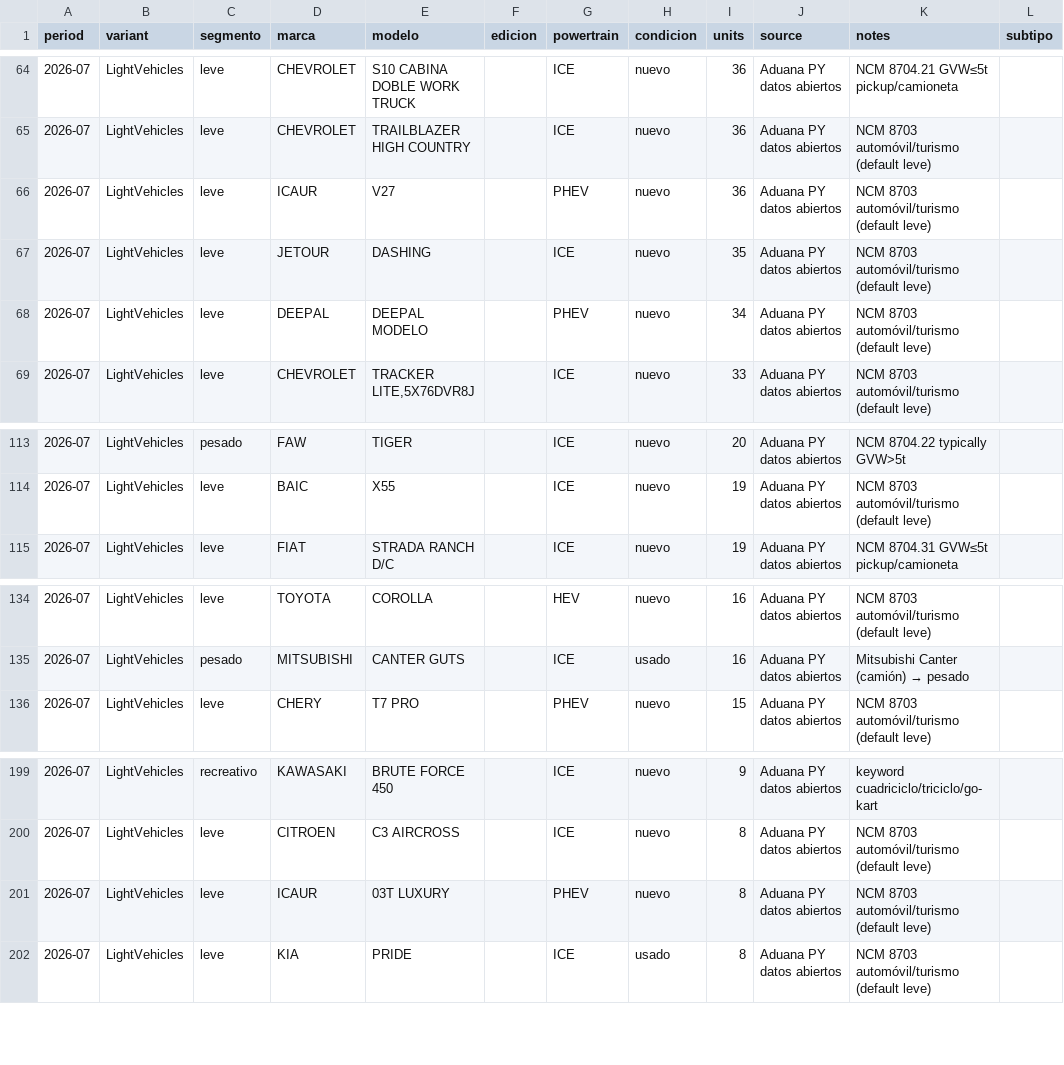
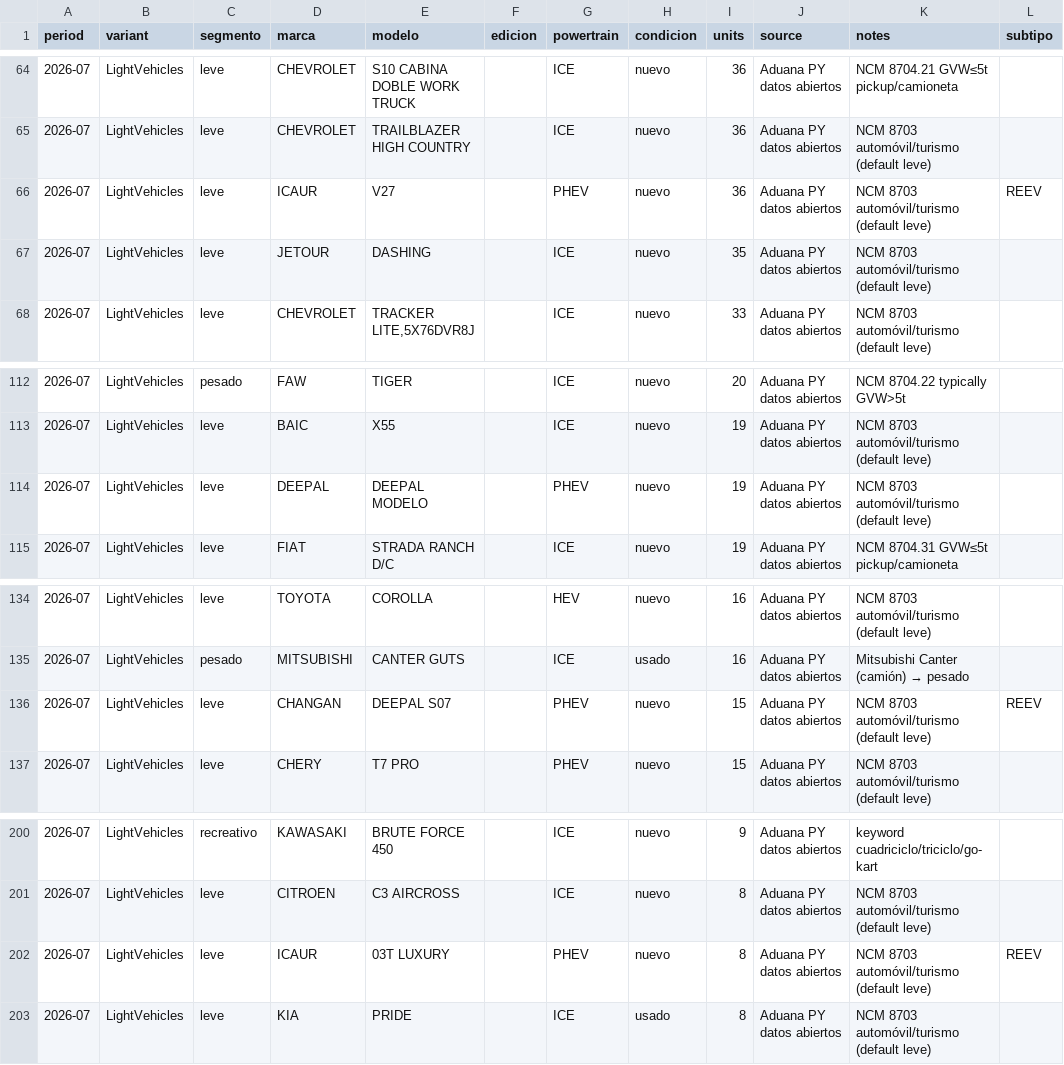
Before and after one commit to ParaguaianMax/paraguay-ev-market, a CSV file: data/models/2026-07.csv, drawn as a sheet; only a part is shown, gaps mark what is left out.

Commit message:
data: Deepal 'DEEPAL MODELO' lines whose text says S07 -> CHANGAN DEEPAL S07 (44u, 2026-01..08, PHEV unchanged); subtipo REEV where text says REEV: Deepal S07 2025-06, 2026-04/07/08/09, S05 2026-08/09, ICAUR V27 2026-05/07/09, 03T LUXURY 2026-07/09; Max 2026-11-02; audit

```diff
--- a/data/models/2026-07.csv
+++ b/data/models/2026-07.csv
@@ -65,5 +65,4 @@ period,variant,segmento,marca,modelo,edicion,powertrain,condicion,units,source,n
 2026-07,LightVehicles,leve,CHEVROLET,TRAILBLAZER HIGH COUNTRY,,ICE,nuevo,36,Aduana PY datos abiertos,NCM 8703 automóvil/turismo (default leve),
-2026-07,LightVehicles,leve,ICAUR,V27,,PHEV,nuevo,36,Aduana PY datos abiertos,NCM 8703 automóvil/turismo (default leve),
+2026-07,LightVehicles,leve,ICAUR,V27,,PHEV,nuevo,36,Aduana PY datos abiertos,NCM 8703 automóvil/turismo (default leve),REEV
 2026-07,LightVehicles,leve,JETOUR,DASHING,,ICE,nuevo,35,Aduana PY datos abiertos,NCM 8703 automóvil/turismo (default leve),
-2026-07,LightVehicles,leve,DEEPAL,DEEPAL MODELO,,PHEV,nuevo,34,Aduana PY datos abiertos,NCM 8703 automóvil/turismo (default leve),
 2026-07,LightVehicles,leve,CHEVROLET,"TRACKER LITE,5X76DVR8J",,ICE,nuevo,33,Aduana PY datos abiertos,NCM 8703 automóvil/turismo (default leve),
@@ -114,2 +113,3 @@ period,variant,segmento,marca,modelo,edicion,powertrain,condicion,units,source,n
 2026-07,LightVehicles,leve,BAIC,X55,,ICE,nuevo,19,Aduana PY datos abiertos,NCM 8703 automóvil/turismo (default leve),
+2026-07,LightVehicles,leve,DEEPAL,DEEPAL MODELO,,PHEV,nuevo,19,Aduana PY datos abiertos,NCM 8703 automóvil/turismo (default leve),
 2026-07,LightVehicles,leve,FIAT,STRADA RANCH D/C,,ICE,nuevo,19,Aduana PY datos abiertos,NCM 8704.31 GVW≤5t pickup/camioneta,
@@ -135,2 +135,3 @@ period,variant,segmento,marca,modelo,edicion,powertrain,condicion,units,source,n
 2026-07,LightVehicles,pesado,MITSUBISHI,CANTER GUTS,,ICE,usado,16,Aduana PY datos abiertos,Mitsubishi Canter (camión) → pesado,
+2026-07,LightVehicles,leve,CHANGAN,DEEPAL S07,,PHEV,nuevo,15,Aduana PY datos abiertos,NCM 8703 automóvil/turismo (default leve),REEV
 2026-07,LightVehicles,leve,CHERY,T7 PRO,,PHEV,nuevo,15,Aduana PY datos abiertos,NCM 8703 automóvil/turismo (default leve),
@@ -200,3 +201,3 @@ period,variant,segmento,marca,modelo,edicion,powertrain,condicion,units,source,n
 2026-07,LightVehicles,leve,CITROEN,C3 AIRCROSS,,ICE,nuevo,8,Aduana PY datos abiertos,NCM 8703 automóvil/turismo (default leve),
-2026-07,LightVehicles,leve,ICAUR,03T LUXURY,,PHEV,nuevo,8,Aduana PY datos abiertos,NCM 8703 automóvil/turismo (default leve),
+2026-07,LightVehicles,leve,ICAUR,03T LUXURY,,PHEV,nuevo,8,Aduana PY datos abiertos,NCM 8703 automóvil/turismo (default leve),REEV
 2026-07,LightVehicles,leve,KIA,PRIDE,,ICE,usado,8,Aduana PY datos abiertos,NCM 8703 automóvil/turismo (default leve),
```
Also changed, not shown: data/models/2026-01.csv, data/models/2026-02.csv, 7 other files.
